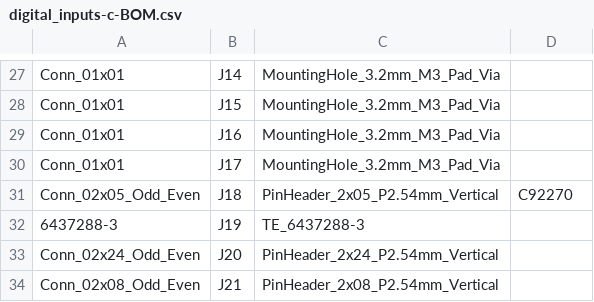
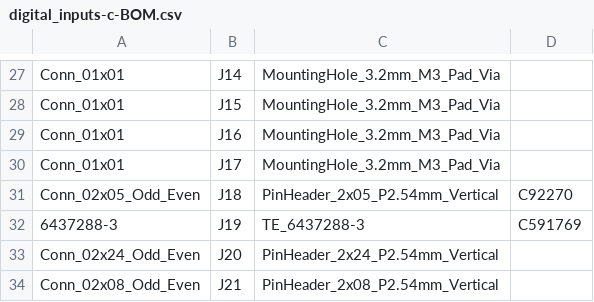
Before and after one commit to rusefi/stim, a CSV file: digital_inputs/boards/digital_inputs-c/board/misc/digital_inputs-c-BOM.csv, drawn as a sheet; only a part is shown, gaps mark what is left out; the diff names each change by its address in the sheet, - before the commit and + after, or states it on an @@ line.

```diff
--- a/digital_inputs/boards/digital_inputs-c/board/misc/digital_inputs-c-BOM.csv
+++ b/digital_inputs/boards/digital_inputs-c/board/misc/digital_inputs-c-BOM.csv
-D32: (empty)
+D32: C591769
```
Also changed, not shown: digital_inputs/boards/digital_inputs-c/board/digital_inputs-c-BOM-JLC.csv, digital_inputs/boards/digital_inputs-c/frame/inputs-BOM.csv, 43 other files.
